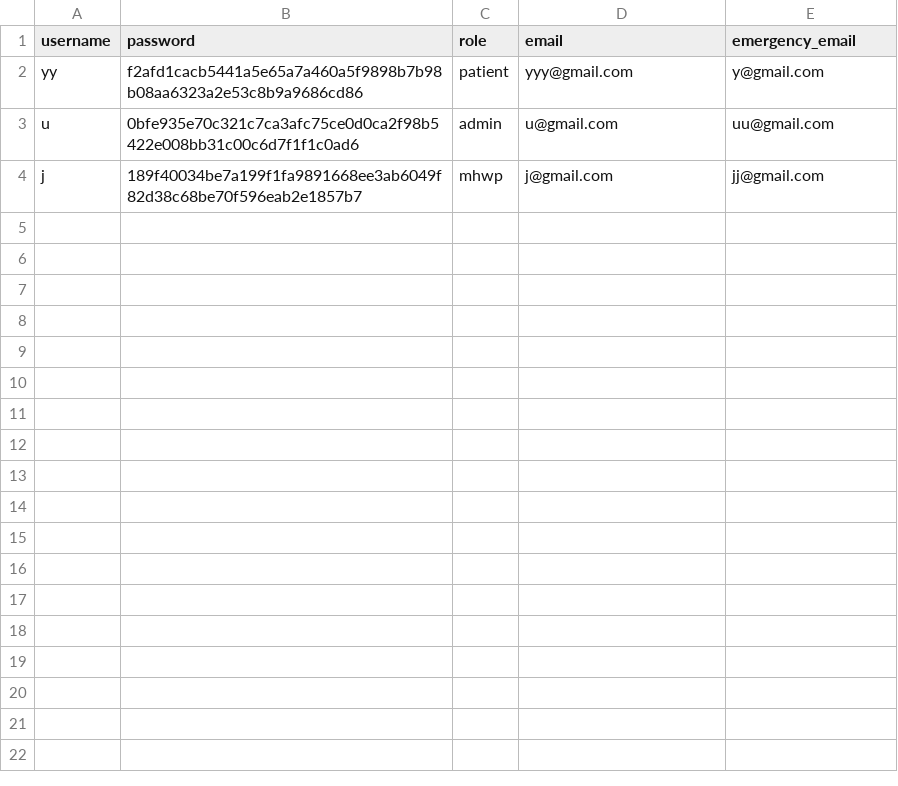
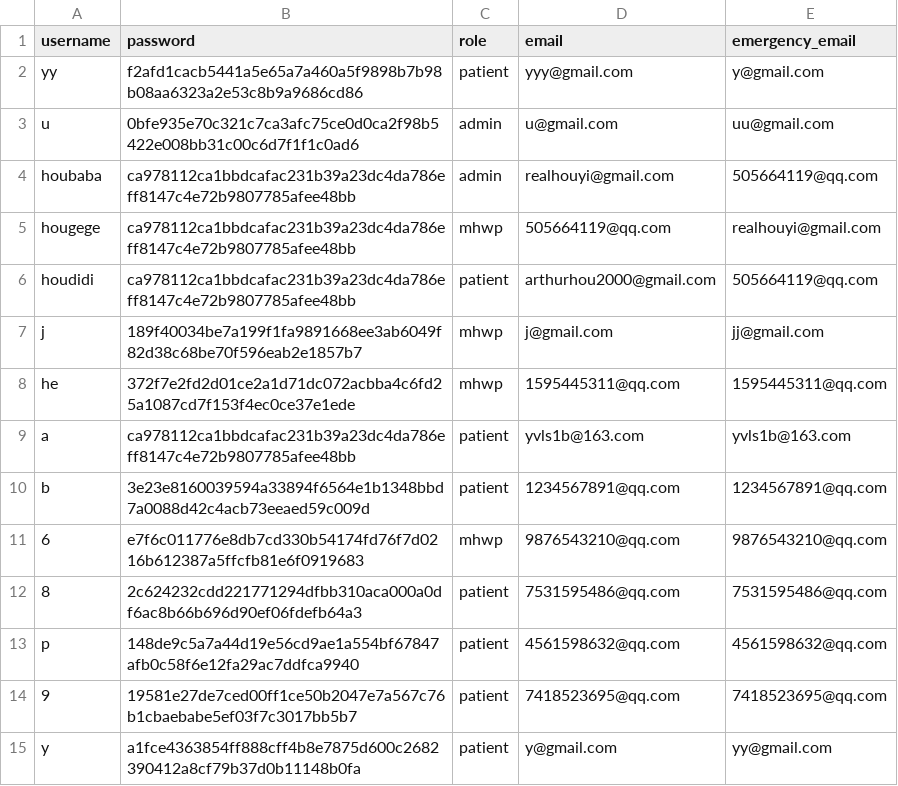
Before and after one commit to YorkisYY/Breeze-Mental-Health-System, a CSV file: data/user_data.csv, drawn as a sheet; the diff names each change by its address in the sheet, - before the commit and + after, or states it on an @@ line.

```diff
--- a/data/user_data.csv
+++ b/data/user_data.csv
+row 4: houbaba | ca978112ca1bbdcafac231b39a23dc4da786eff8147c4e72b9807785afee48bb | admin | realhouyi@gmail.com | 505664119@qq.com
+row 5: hougege | ca978112ca1bbdcafac231b39a23dc4da786eff8147c4e72b9807785afee48bb | mhwp | 505664119@qq.com | realhouyi@gmail.com
+row 6: houdidi | ca978112ca1bbdcafac231b39a23dc4da786eff8147c4e72b9807785afee48bb | patient | arthurhou2000@gmail.com | 505664119@qq.com
+row 8: he | 372f7e2fd2d01ce2a1d71dc072acbba4c6fd25a1087cd7f153f4ec0ce37e1ede | mhwp | 1595445311@qq.com | 1595445311@qq.com
+row 9: a | ca978112ca1bbdcafac231b39a23dc4da786eff8147c4e72b9807785afee48bb | patient | yvls1b@163.com | yvls1b@163.com
+row 10: b | 3e23e8160039594a33894f6564e1b1348bbd7a0088d42c4acb73eeaed59c009d | patient | 1234567891@qq.com | 1234567891@qq.com
+row 11: 6 | e7f6c011776e8db7cd330b54174fd76f7d0216b612387a5ffcfb81e6f0919683 | mhwp | 9876543210@qq.com | 9876543210@qq.com
+row 12: 8 | 2c624232cdd221771294dfbb310aca000a0df6ac8b66b696d90ef06fdefb64a3 | patient | 7531595486@qq.com | 7531595486@qq.com
+row 13: p | 148de9c5a7a44d19e56cd9ae1a554bf67847afb0c58f6e12fa29ac7ddfca9940 | patient | 4561598632@qq.com | 4561598632@qq.com
+row 14: 9 | 19581e27de7ced00ff1ce50b2047e7a567c76b1cbaebabe5ef03f7c3017bb5b7 | patient | 7418523695@qq.com | 7418523695@qq.com
+row 15: y | a1fce4363854ff888cff4b8e7875d600c2682390412a8cf79b37d0b11148b0fa | patient | y@gmail.com | yy@gmail.com
```
Also changed, not shown: data/mhwp_schedule.csv, 24 other files.
